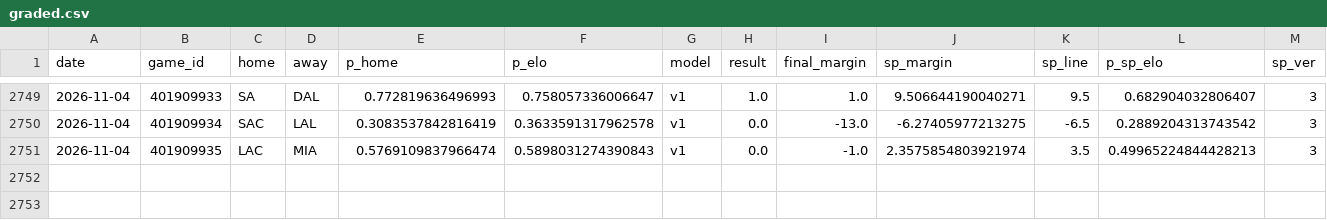
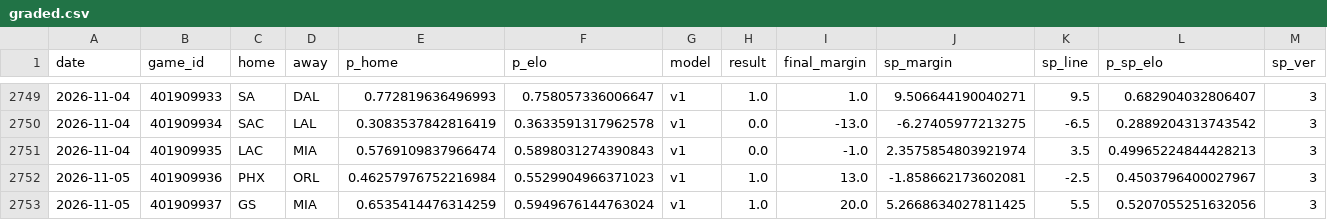
Before and after one commit to azcal/mbm-nba, a CSV file: logs/graded.csv, drawn as a sheet; only a part is shown, gaps mark what is left out; rows hold the shown columns only; the diff names each change by its address in the sheet, - before the commit and + after, or states it on an @@ line.

```diff
--- a/logs/graded.csv
+++ b/logs/graded.csv
+row 2752: 2026-11-05 | 401909936 | PHX | ORL | 0.46257976752216984 | 0.5529904966371023 | v1 | 1.0 | 13.0 | -1.858662173602081 | -2.5 | 0.4503796400027967 | 3
+row 2753: 2026-11-05 | 401909937 | GS | MIA | 0.6535414476314259 | 0.5949676144763024 | v1 | 1.0 | 20.0 | 5.2668634027811425 | 5.5 | 0.5207055251632056 | 3
```
Also changed, not shown: logs/injuries.csv, logs/predictions.csv, 5 other files.
